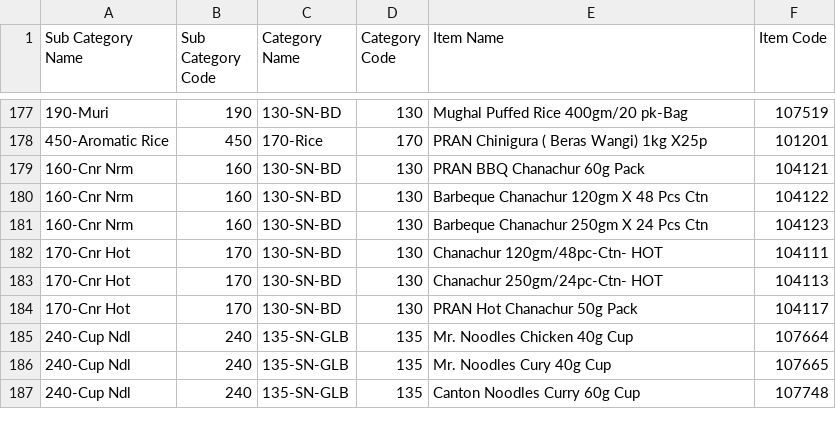
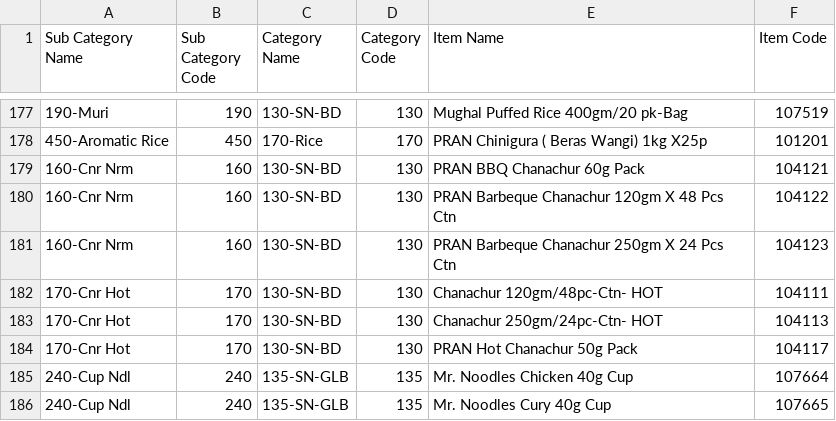
Before and after one commit to armmoon4/MerchVision-PRAN-RFL, a CSV file: itemsdb.csv, drawn as a sheet; only a part is shown, gaps mark what is left out; the shorter side is filled out with more unchanged rows.

Commit message:
item name update

```diff
--- a/itemsdb.csv
+++ b/itemsdb.csv
@@ -179,4 +179,4 @@
 "160-Cnr Nrm","160","130-SN-BD","130",PRAN BBQ Chanachur 60g Pack,"104121"
-"160-Cnr Nrm","160","130-SN-BD","130",Barbeque Chanachur 120gm X 48 Pcs Ctn,"104122"
-"160-Cnr Nrm","160","130-SN-BD","130",Barbeque Chanachur 250gm X 24 Pcs Ctn,"104123"
+"160-Cnr Nrm","160","130-SN-BD","130",PRAN Barbeque Chanachur 120gm X 48 Pcs Ctn,"104122"
+"160-Cnr Nrm","160","130-SN-BD","130",PRAN Barbeque Chanachur 250gm X 24 Pcs Ctn,"104123"
 "170-Cnr Hot","170","130-SN-BD","130",Chanachur 120gm/48pc-Ctn- HOT,"104111"
```
